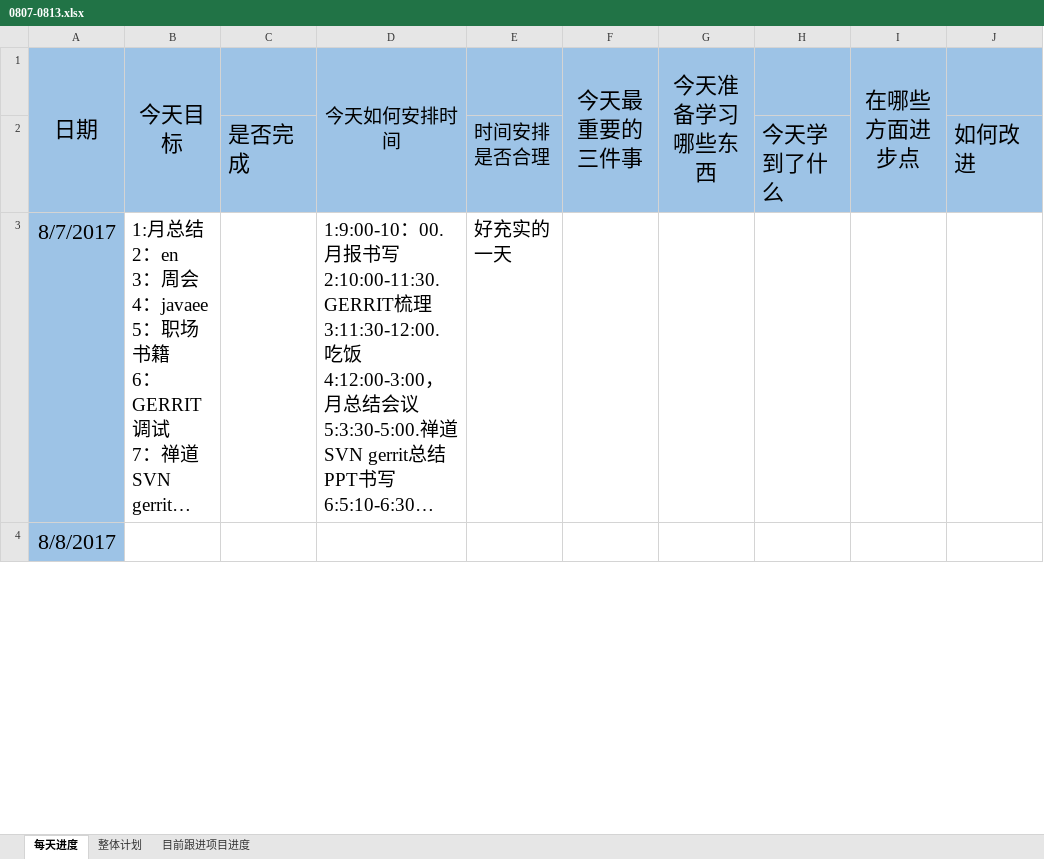
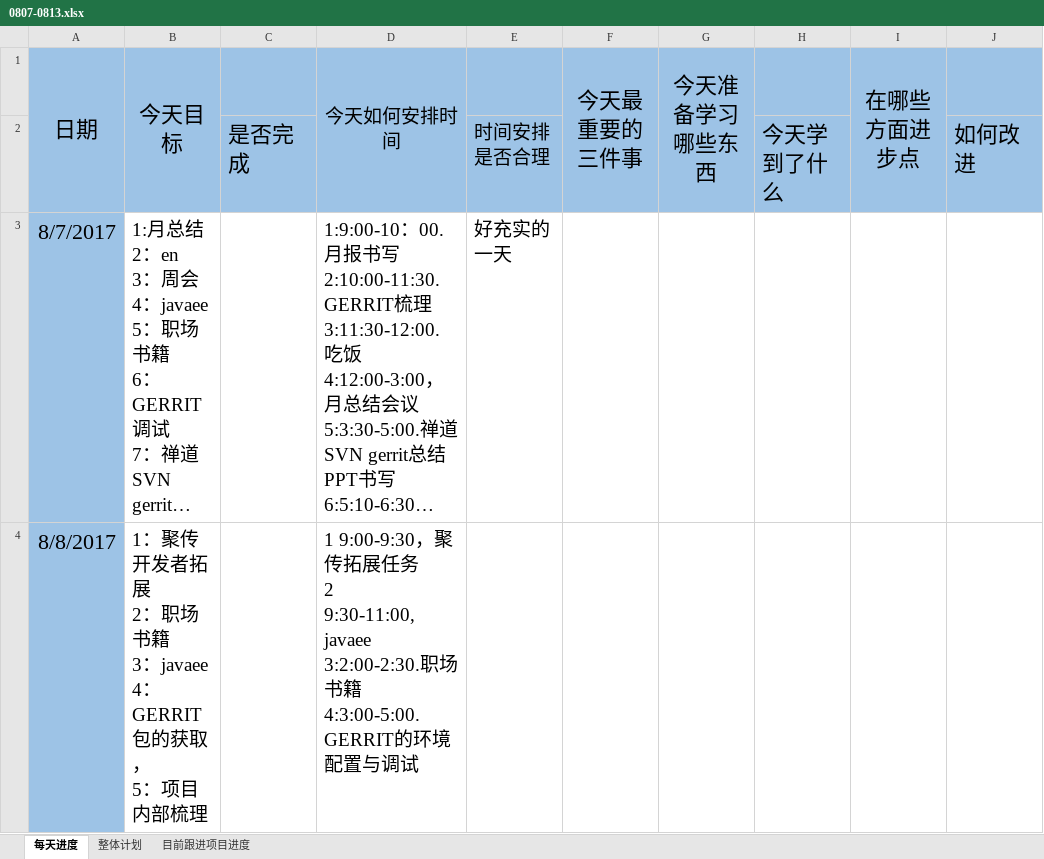
Before and after one commit to kulegou/PERSONAL, an Excel workbook: 0807-0813.xlsx, sheet 每天进度, drawn as a sheet; only a part is shown; long unchanged cells end in …; values as stored, in another font and other column widths than the file's, no borders; ↵ is a line break in a cell; the diff covers the shown part only; the diff names each change by its address in the sheet, - before the commit and + after, or states it on an @@ line.

```diff
--- a/0807-0813.xlsx (sheet 每天进度)
+++ b/0807-0813.xlsx (sheet 每天进度)
-B4 (今天目标): (empty)
+B4 (今天目标): 1：聚传开发者拓展 ↵ 2：职场书籍 ↵ 3：javaee ↵ 4：GERRIT 包的获取， ↵ 5：项目内部梳理
-D4 (今天如何安排时间): (empty)
+D4 (今天如何安排时间): 1 9:00-9:30，聚传拓展任务 ↵ 2 9:30-11:00,javaee ↵ 3:2:00-2:30.职场书籍 ↵ 4:3:00-5:00.GERRIT的环境配置与调试
```
Also changed, not shown: 2 edited cells elsewhere in this sheet, 1 other file.
